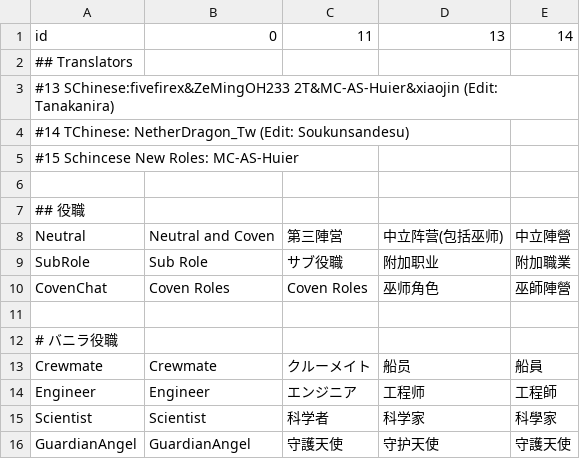
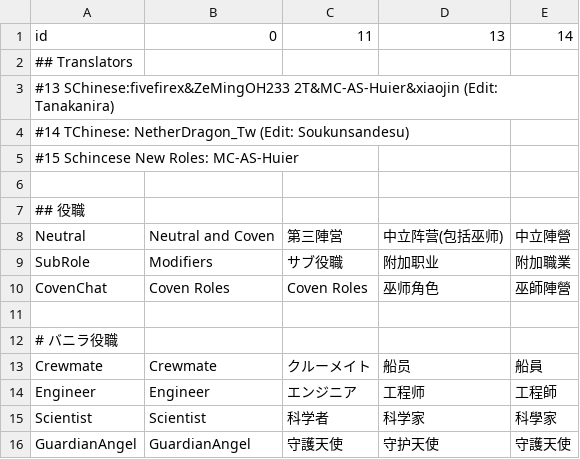
Before and after one commit to discus-sions/TownOfHost-TheOtherRoles, a CSV file: Resources/string.csv, drawn as a sheet; only a part is shown; the diff covers the shown part only.

Commit message:
Bewilder Role

```diff
--- a/Resources/string.csv
+++ b/Resources/string.csv
@@ -8,3 +8,3 @@
 Neutral,Neutral and Coven,第三陣営,中立阵营(包括巫师),中立陣營
-SubRole,Sub Role,サブ役職,附加职业,附加職業
+SubRole,Modifiers,サブ役職,附加职业,附加職業
 CovenChat,Coven Roles,Coven Roles,巫师角色,巫師陣營
```
Also changed, not shown: 22 added rows and 3 edited cells elsewhere in this file, 12 other files.
